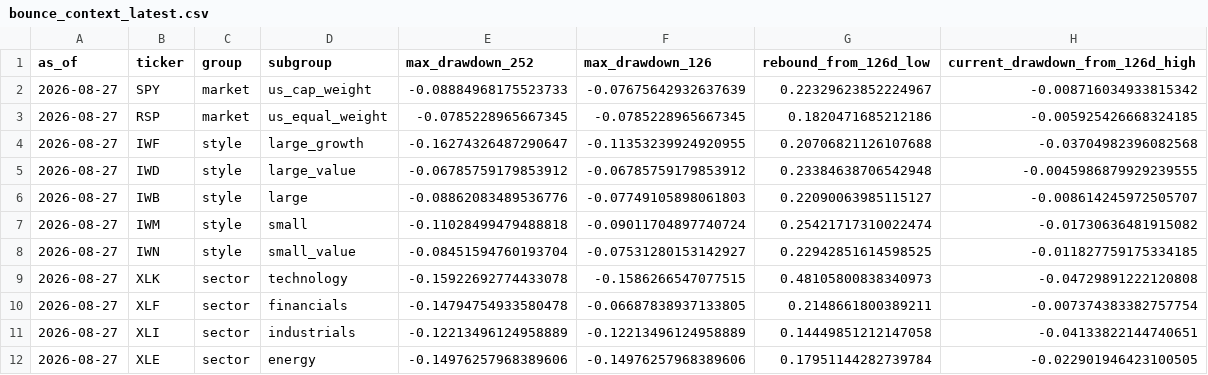
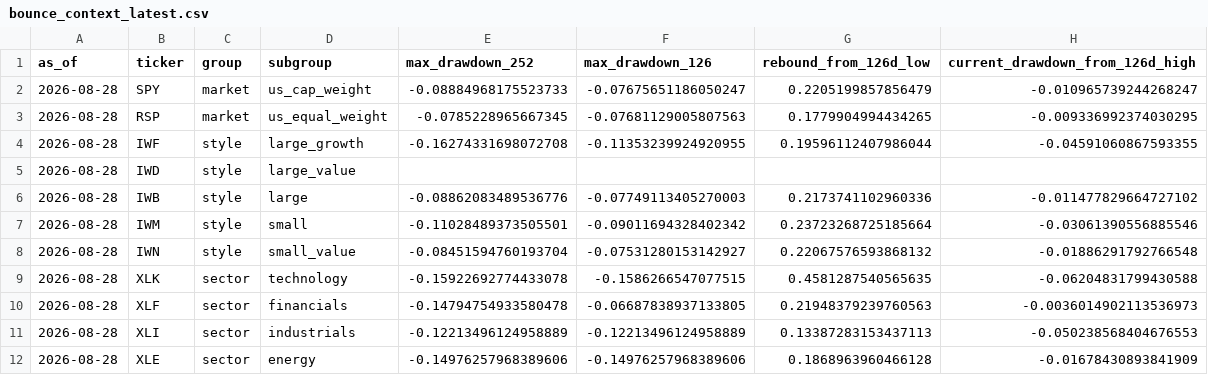
Before and after one commit to horea457/Market-leadership, a CSV file: data/processed/bounce_context_latest.csv, drawn as a sheet; only a part is shown; the diff covers the shown part only.

```diff
--- a/data/processed/bounce_context_latest.csv
+++ b/data/processed/bounce_context_latest.csv
@@ -1,12 +1,12 @@
 as_of,ticker,group,subgroup,max_drawdown_252,max_drawdown_126,rebound_from_126d_low,current_drawdown_from_126d_high
-2026-08-27,SPY,market,us_cap_weight,-0.08884968175523733,-0.07675642932637639,0.22329623852224967,-0.008716034933815342
-2026-08-27,RSP,market,us_equal_weight,-0.0785228965667345,-0.0785228965667345,0.1820471685212186,-0.005925426668324185
-2026-08-27,IWF,style,large_growth,-0.16274326487290647,-0.11353239924920955,0.20706821126107688,-0.03704982396082568
-2026-08-27,IWD,style,large_value,-0.06785759179853912,-0.06785759179853912,0.23384638706542948,-0.0045986879929239555
-2026-08-27,IWB,style,large,-0.08862083489536776,-0.07749105898061803,0.22090063985115127,-0.008614245972505707
-2026-08-27,IWM,style,small,-0.11028499479488818,-0.09011704897740724,0.25421717310022474,-0.01730636481915082
-2026-08-27,IWN,style,small_value,-0.08451594760193704,-0.07531280153142927,0.22942851614598525,-0.011827759175334185
-2026-08-27,XLK,sector,technology,-0.15922692774433078,-0.1586266547077515,0.48105800838340973,-0.04729891222120808
-2026-08-27,XLF,sector,financials,-0.14794754933580478,-0.06687838937133805,0.2148661800389211,-0.007374383382757754
-2026-08-27,XLI,sector,industrials,-0.12213496124958889,-0.12213496124958889,0.14449851212147058,-0.04133822144740651
-2026-08-27,XLE,sector,energy,-0.14976257968389606,-0.14976257968389606,0.17951144282739784,-0.022901946423100505
+2026-08-28,SPY,market,us_cap_weight,-0.08884968175523733,-0.07675651186050247,0.2205199857856479,-0.010965739244268247
+2026-08-28,RSP,market,us_equal_weight,-0.0785228965667345,-0.07681129005807563,0.1779904994434265,-0.009336992374030295
+2026-08-28,IWF,style,large_growth,-0.16274331698072708,-0.11353239924920955,0.19596112407986044,-0.04591060867593355
+2026-08-28,IWD,style,large_value,,,,
+2026-08-28,IWB,style,large,-0.08862083489536776,-0.07749113405270003,0.2173741102960336,-0.011477829664727102
+2026-08-28,IWM,style,small,-0.11028489373505501,-0.09011694328402342,0.23723268725185664,-0.03061390556885546
+2026-08-28,IWN,style,small_value,-0.08451594760193704,-0.07531280153142927,0.22067576593868132,-0.01886291792766548
+2026-08-28,XLK,sector,technology,-0.15922692774433078,-0.1586266547077515,0.4581287540565635,-0.06204831799430588
+2026-08-28,XLF,sector,financials,-0.14794754933580478,-0.06687838937133805,0.21948379239760563,-0.0036014902113536973
+2026-08-28,XLI,sector,industrials,-0.12213496124958889,-0.12213496124958889,0.13387283153437113,-0.050238568404676553
+2026-08-28,XLE,sector,energy,-0.14976257968389606,-0.14976257968389606,0.1868963960466128,-0.01678430893841909
```
Also changed, not shown: 56 edited cells elsewhere in this file, data/processed/breadth_history.csv, data/processed/global_sector_leadership_history.csv, 14 other files.
